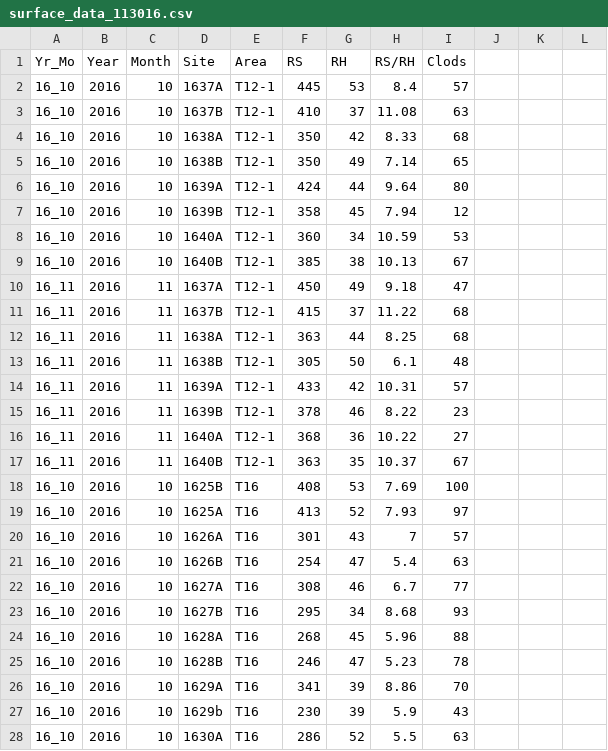
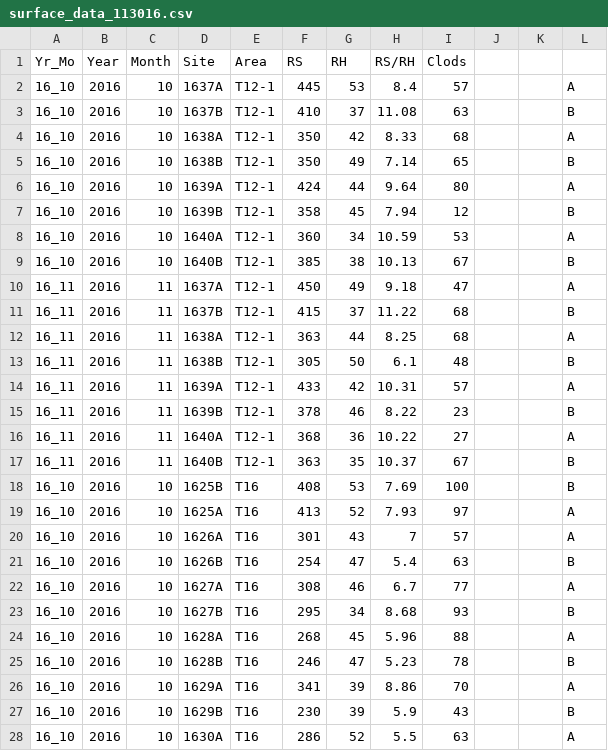
Before and after one commit to jwbannister/owensReports, a CSV file: data/surface_data_113016.csv, drawn as a sheet; only a part is shown; the diff covers the shown part only.

```diff
--- a/data/surface_data_113016.csv
+++ b/data/surface_data_113016.csv
@@ -2,27 +2,27 @@ Yr_Mo,Year,Month,Site,Area,RS,RH,RS/RH,Clods
-16_10,2016,10,1637A,T12-1,445,53,8.4,57
-16_10,2016,10,1637B,T12-1,410,37,11.08,63
-16_10,2016,10,1638A,T12-1,350,42,8.33,68
-16_10,2016,10,1638B,T12-1,350,49,7.14,65
-16_10,2016,10,1639A,T12-1,424,44,9.64,80
-16_10,2016,10,1639B,T12-1,358,45,7.94,12
-16_10,2016,10,1640A,T12-1,360,34,10.59,53
-16_10,2016,10,1640B,T12-1,385,38,10.13,67
-16_11,2016,11,1637A,T12-1,450,49,9.18,47
-16_11,2016,11,1637B,T12-1,415,37,11.22,68
-16_11,2016,11,1638A,T12-1,363,44,8.25,68
-16_11,2016,11,1638B,T12-1,305,50,6.1,48
-16_11,2016,11,1639A,T12-1,433,42,10.31,57
-16_11,2016,11,1639B,T12-1,378,46,8.22,23
-16_11,2016,11,1640A,T12-1,368,36,10.22,27
-16_11,2016,11,1640B,T12-1,363,35,10.37,67
-16_10,2016,10,1625B,T16,408,53,7.69,100
-16_10,2016,10,1625A,T16,413,52,7.93,97
-16_10,2016,10,1626A,T16,301,43,7,57
-16_10,2016,10,1626B,T16,254,47,5.4,63
-16_10,2016,10,1627A,T16,308,46,6.7,77
-16_10,2016,10,1627B,T16,295,34,8.68,93
-16_10,2016,10,1628A,T16,268,45,5.96,88
-16_10,2016,10,1628B,T16,246,47,5.23,78
-16_10,2016,10,1629A,T16,341,39,8.86,70
-16_10,2016,10,1629b,T16,230,39,5.9,43
-16_10,2016,10,1630A,T16,286,52,5.5,63
+16_10,2016,10,1637A,T12-1,445,53,8.4,57,,,A
+16_10,2016,10,1637B,T12-1,410,37,11.08,63,,,B
+16_10,2016,10,1638A,T12-1,350,42,8.33,68,,,A
+16_10,2016,10,1638B,T12-1,350,49,7.14,65,,,B
+16_10,2016,10,1639A,T12-1,424,44,9.64,80,,,A
+16_10,2016,10,1639B,T12-1,358,45,7.94,12,,,B
+16_10,2016,10,1640A,T12-1,360,34,10.59,53,,,A
+16_10,2016,10,1640B,T12-1,385,38,10.13,67,,,B
+16_11,2016,11,1637A,T12-1,450,49,9.18,47,,,A
+16_11,2016,11,1637B,T12-1,415,37,11.22,68,,,B
+16_11,2016,11,1638A,T12-1,363,44,8.25,68,,,A
+16_11,2016,11,1638B,T12-1,305,50,6.1,48,,,B
+16_11,2016,11,1639A,T12-1,433,42,10.31,57,,,A
+16_11,2016,11,1639B,T12-1,378,46,8.22,23,,,B
+16_11,2016,11,1640A,T12-1,368,36,10.22,27,,,A
+16_11,2016,11,1640B,T12-1,363,35,10.37,67,,,B
+16_10,2016,10,1625B,T16,408,53,7.69,100,,,B
+16_10,2016,10,1625A,T16,413,52,7.93,97,,,A
+16_10,2016,10,1626A,T16,301,43,7,57,,,A
+16_10,2016,10,1626B,T16,254,47,5.4,63,,,B
+16_10,2016,10,1627A,T16,308,46,6.7,77,,,A
+16_10,2016,10,1627B,T16,295,34,8.68,93,,,B
+16_10,2016,10,1628A,T16,268,45,5.96,88,,,A
+16_10,2016,10,1628B,T16,246,47,5.23,78,,,B
+16_10,2016,10,1629A,T16,341,39,8.86,70,,,A
+16_10,2016,10,1629B,T16,230,39,5.9,43,,,B
+16_10,2016,10,1630A,T16,286,52,5.5,63,,,A
```
Also changed, not shown: 125 edited cells elsewhere in this file, 26 other files.
